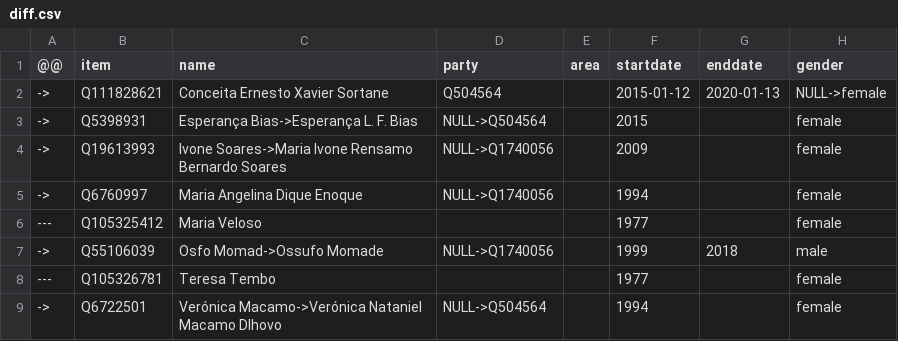
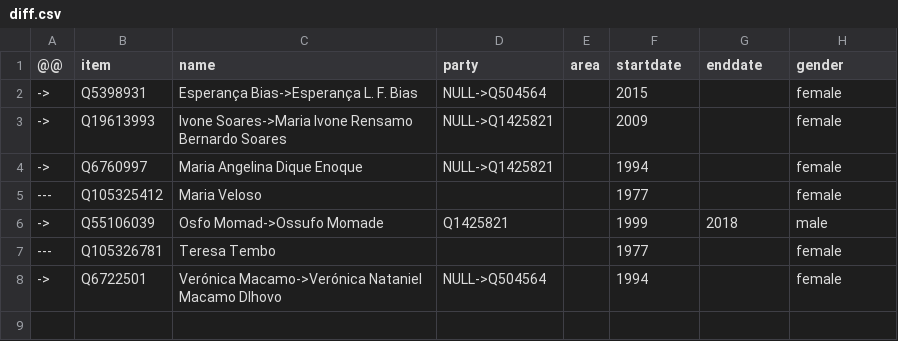
Before and after one commit to every-politician-scrapers/mozambique, a CSV file: sources/assembly-8-ep/diff.csv, drawn as a sheet.

```diff
--- a/sources/assembly-8-ep/diff.csv
+++ b/sources/assembly-8-ep/diff.csv
@@ -1,8 +1,7 @@
 @@,item,name,party,area,startdate,enddate,gender
-->,Q111828621,Conceita Ernesto Xavier Sortane,Q504564,,2015-01-12,2020-01-13,NULL->female
 ->,Q5398931,Esperança Bias->Esperança L. F. Bias,NULL->Q504564,,2015,,female
-->,Q19613993,Ivone Soares->Maria Ivone Rensamo Bernardo Soares,NULL->Q1740056,,2009,,female
-->,Q6760997,Maria Angelina Dique Enoque,NULL->Q1740056,,1994,,female
+->,Q19613993,Ivone Soares->Maria Ivone Rensamo Bernardo Soares,NULL->Q1425821,,2009,,female
+->,Q6760997,Maria Angelina Dique Enoque,NULL->Q1425821,,1994,,female
 ---,Q105325412,Maria Veloso,,,1977,,female
-->,Q55106039,Osfo Momad->Ossufo Momade,NULL->Q1740056,,1999,2018,male
+->,Q55106039,Osfo Momad->Ossufo Momade,Q1425821,,1999,2018,male
 ---,Q105326781,Teresa Tembo,,,1977,,female
```
Also changed, not shown: sources/assembly-8-ep/scraped.csv, sources/assembly-8-ep/wikidata.csv, 1 other file.
